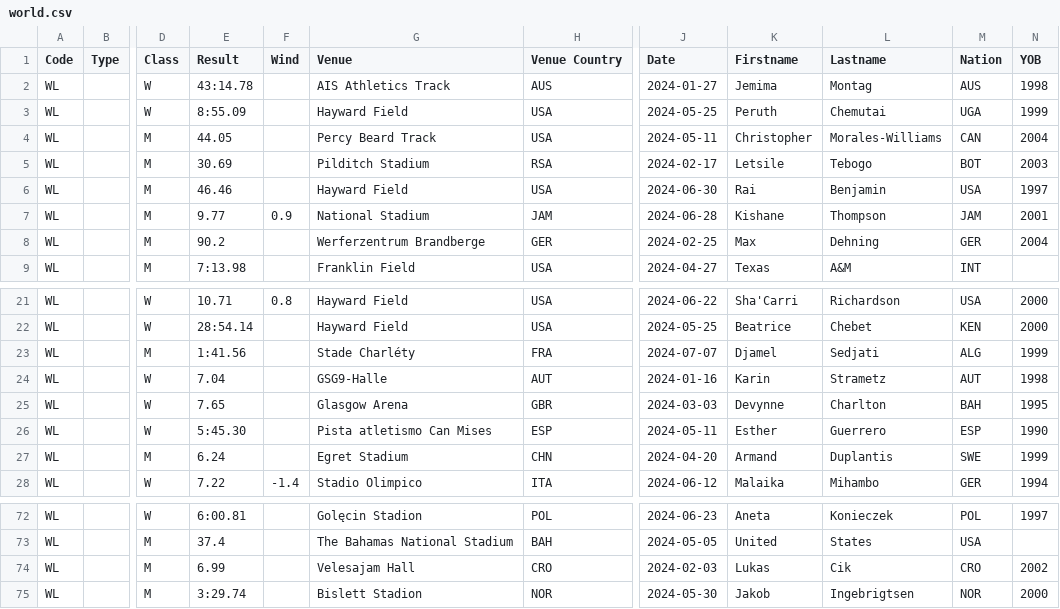
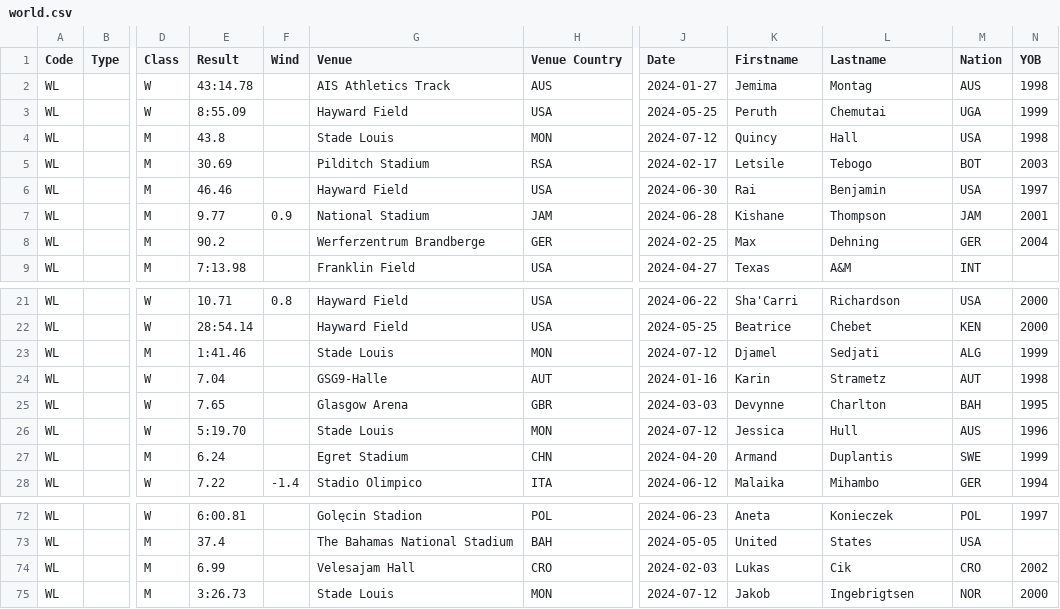
Before and after one commit to nimarion/records, a CSV file: leads/senior/world.csv, drawn as a sheet; only a part is shown, gaps mark what is left out; the diff names each change by its address in the sheet, - before the commit and + after, or states it on an @@ line.

```diff
--- a/leads/senior/world.csv
+++ b/leads/senior/world.csv
-E4 (Result): 44.05
+E4 (Result): 43.8
-G4 (Venue): Percy Beard Track
+G4 (Venue): Stade Louis
-H4 (Venue Country): USA
+H4 (Venue Country): MON
-J4 (Date): 2024-05-11
+J4 (Date): 2024-07-12
-K4 (Firstname): Christopher
+K4 (Firstname): Quincy
-L4 (Lastname): Morales-Williams
+L4 (Lastname): Hall
-M4 (Nation): CAN
+M4 (Nation): USA
-N4 (YOB): 2004
+N4 (YOB): 1998
-E23 (Result): 1:41.56
+E23 (Result): 1:41.46
-G23 (Venue): Stade Charléty
+G23 (Venue): Stade Louis
-H23 (Venue Country): FRA
+H23 (Venue Country): MON
-J23 (Date): 2024-07-07
+J23 (Date): 2024-07-12
-E26 (Result): 5:45.30
+E26 (Result): 5:19.70
-G26 (Venue): Pista atletismo Can Mises
+G26 (Venue): Stade Louis
-H26 (Venue Country): ESP
+H26 (Venue Country): MON
-J26 (Date): 2024-05-11
+J26 (Date): 2024-07-12
-K26 (Firstname): Esther
+K26 (Firstname): Jessica
-L26 (Lastname): Guerrero
+L26 (Lastname): Hull
-M26 (Nation): ESP
+M26 (Nation): AUS
-N26 (YOB): 1990
+N26 (YOB): 1996
-E75 (Result): 3:29.74
+E75 (Result): 3:26.73
-G75 (Venue): Bislett Stadion
+G75 (Venue): Stade Louis
-H75 (Venue Country): NOR
+H75 (Venue Country): MON
-J75 (Date): 2024-05-30
+J75 (Date): 2024-07-12
```
Also changed, not shown: leads/senior/area.csv.
